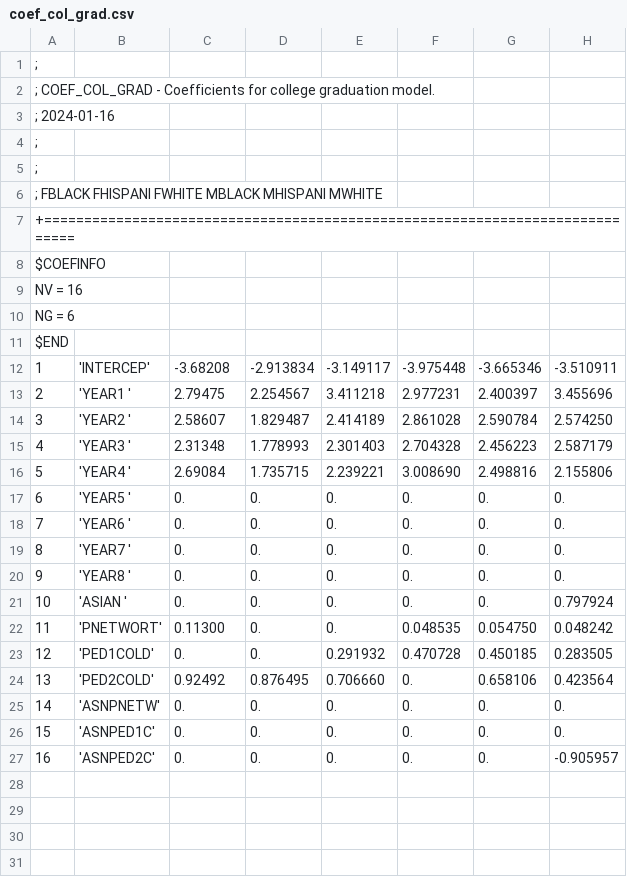
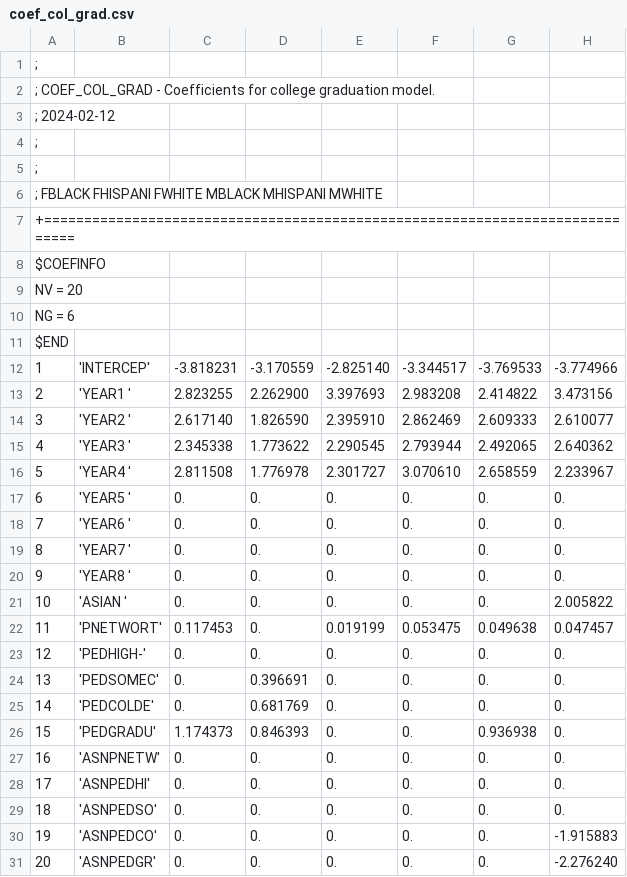
Before and after one commit to UI-Research/baby-bonds, a CSV file: coefs/coef_col_grad.csv, drawn as a sheet; removed rows and columns are numbered as before the commit, all else as after; the diff names each change by its address in the sheet, - before the commit and + after, or states it on an @@ line.

```diff
--- a/coefs/coef_col_grad.csv
+++ b/coefs/coef_col_grad.csv
@@ column A renumbered between rows 3 and 30 @@
-row 12: 1 | 'INTERCEP' | -3.68208 | -2.913834 | -3.149117 | -3.975448 | -3.665346 | -3.510911
-row 13: 2 | 'YEAR1 ' | 2.79475 | 2.254567 | 3.411218 | 2.977231 | 2.400397 | 3.455696
-row 14: 3 | 'YEAR2 ' | 2.58607 | 1.829487 | 2.414189 | 2.861028 | 2.590784 | 2.574250
-row 15: 4 | 'YEAR3 ' | 2.31348 | 1.778993 | 2.301403 | 2.704328 | 2.456223 | 2.587179
-row 16: 5 | 'YEAR4 ' | 2.69084 | 1.735715 | 2.239221 | 3.008690 | 2.498816 | 2.155806
+row 12: 1 | 'INTERCEP' | -3.818231 | -3.170559 | -2.825140 | -3.344517 | -3.769533 | -3.774966
+row 13: 2 | 'YEAR1 ' | 2.823255 | 2.262900 | 3.397693 | 2.983208 | 2.414822 | 3.473156
+row 14: 3 | 'YEAR2 ' | 2.617140 | 1.826590 | 2.395910 | 2.862469 | 2.609333 | 2.610077
+row 15: 4 | 'YEAR3 ' | 2.345338 | 1.773622 | 2.290545 | 2.793944 | 2.492065 | 2.640362
+row 16: 5 | 'YEAR4 ' | 2.811508 | 1.776978 | 2.301727 | 3.070610 | 2.658559 | 2.233967
-H21: 0.797924
+H21: 2.005822
-C22: 0.11300
+C22: 0.117453
-E22: 0.
+E22: 0.019199
-F22: 0.048535
+F22: 0.053475
-G22: 0.054750
+G22: 0.049638
-H22: 0.048242
+H22: 0.047457
-row 23: 12 | 'PED1COLD' | 0. | 0. | 0.291932 | 0.470728 | 0.450185 | 0.283505
-row 24: 13 | 'PED2COLD' | 0.92492 | 0.876495 | 0.706660 | 0. | 0.658106 | 0.423564
+row 23: 12 | 'PEDHIGH-' | 0. | 0. | 0. | 0. | 0. | 0.
+row 24: 13 | 'PEDSOMEC' | 0. | 0.396691 | 0. | 0. | 0. | 0.
+row 25: 14 | 'PEDCOLDE' | 0. | 0.681769 | 0. | 0. | 0. | 0.
+row 26: 15 | 'PEDGRADU' | 1.174373 | 0.846393 | 0. | 0. | 0.936938 | 0.
-B28: 'ASNPED1C'
+B28: 'ASNPEDHI'
+row 29: 18 | 'ASNPEDSO' | 0. | 0. | 0. | 0. | 0. | 0.
-B30: 'ASNPED2C'
+B30: 'ASNPEDCO'
-H30: -0.905957
+H30: -1.915883
+row 31: 20 | 'ASNPEDGR' | 0. | 0. | 0. | 0. | 0. | -2.276240
```
Also changed, not shown: coefs/coef_col_drop.csv, coefs/coef_col_enr.csv, 3 other files.
